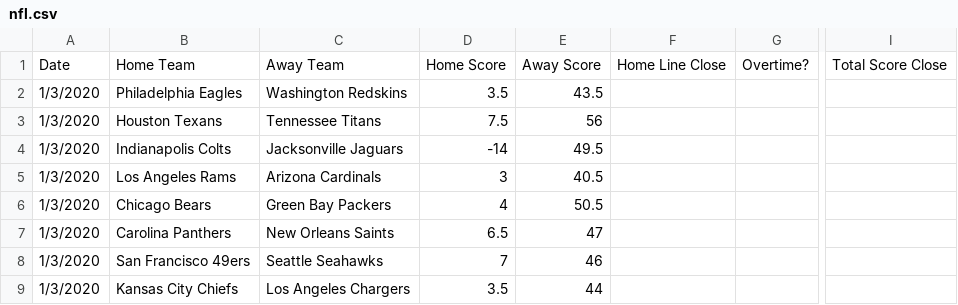
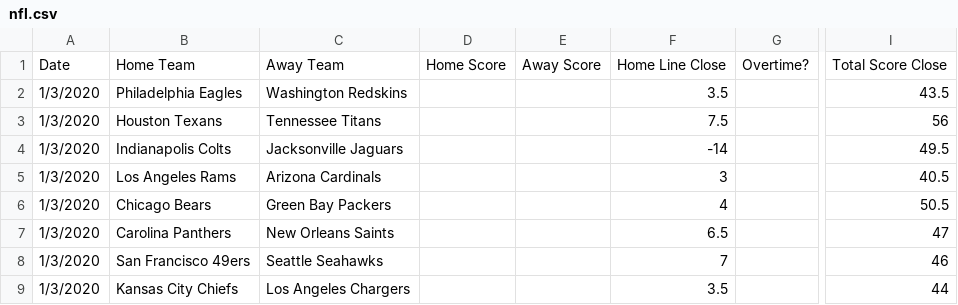
Before and after one commit to JoshKimmelman/Minesweeper, a CSV file: nfl.csv, drawn as a sheet; only a part is shown, gaps mark what is left out; the diff covers the shown part only; the diff names each change by its address in the sheet, - before the commit and + after, or states it on an @@ line.

```diff
--- a/nfl.csv
+++ b/nfl.csv
-D2: 3.5
+D2: (empty)
-E2: 43.5
+E2: (empty)
-F2: (empty)
+F2: 3.5
-I2: (empty)
+I2: 43.5
-D3: 7.5
+D3: (empty)
-E3: 56
+E3: (empty)
-F3: (empty)
+F3: 7.5
-I3: (empty)
+I3: 56
-D4: -14
+D4: (empty)
-E4: 49.5
+E4: (empty)
-F4: (empty)
+F4: -14
-I4: (empty)
+I4: 49.5
-D5: 3
+D5: (empty)
-E5: 40.5
+E5: (empty)
-F5: (empty)
+F5: 3
-I5: (empty)
+I5: 40.5
-D6: 4
+D6: (empty)
-E6: 50.5
+E6: (empty)
-F6: (empty)
+F6: 4
-I6: (empty)
+I6: 50.5
-D7: 6.5
+D7: (empty)
-E7: 47
+E7: (empty)
-F7: (empty)
+F7: 6.5
-I7: (empty)
+I7: 47
-D8: 7
+D8: (empty)
-E8: 46
+E8: (empty)
-F8: (empty)
+F8: 7
-I8: (empty)
+I8: 46
-D9: 3.5
+D9: (empty)
-E9: 44
+E9: (empty)
-F9: (empty)
+F9: 3.5
-I9: (empty)
+I9: 44
```
Also changed, not shown: 32 edited cells elsewhere in this file, 1 other file.
